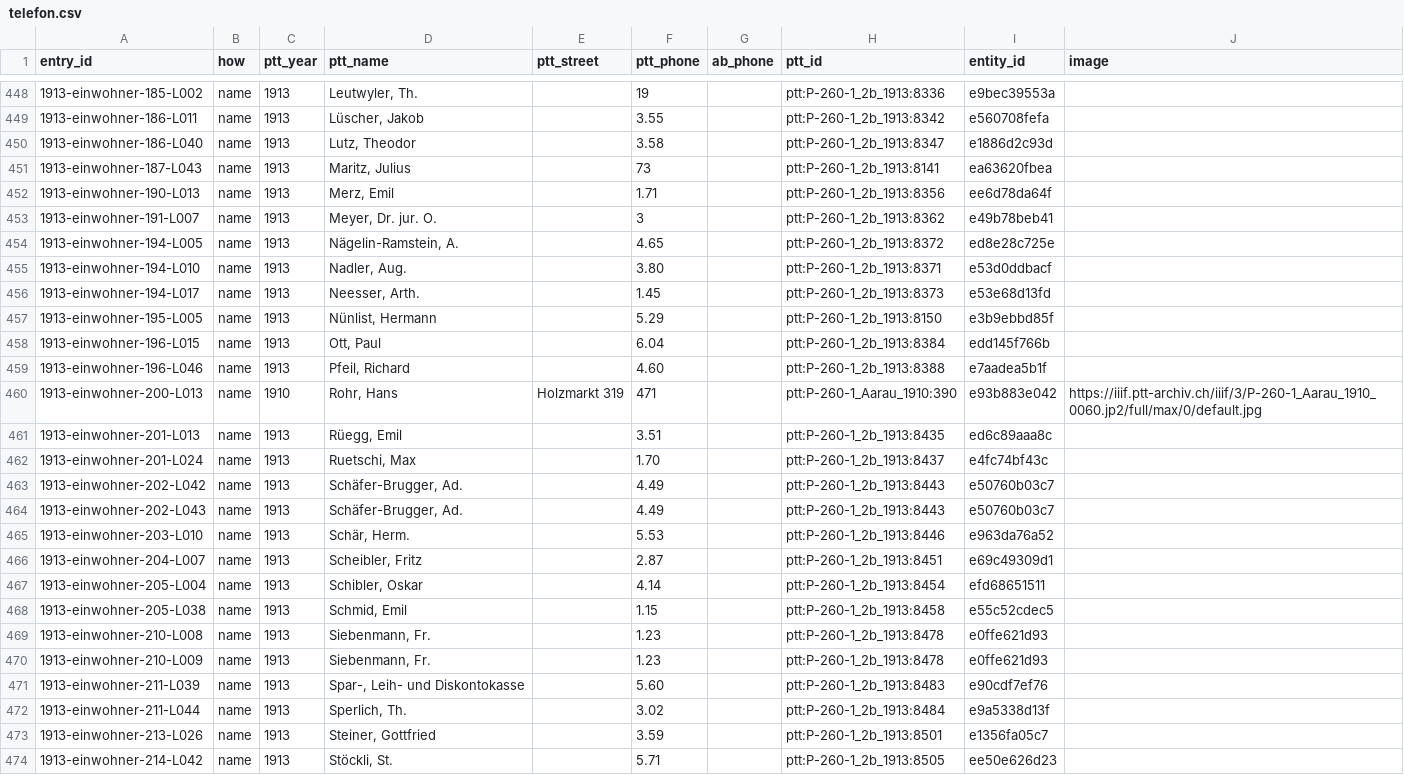
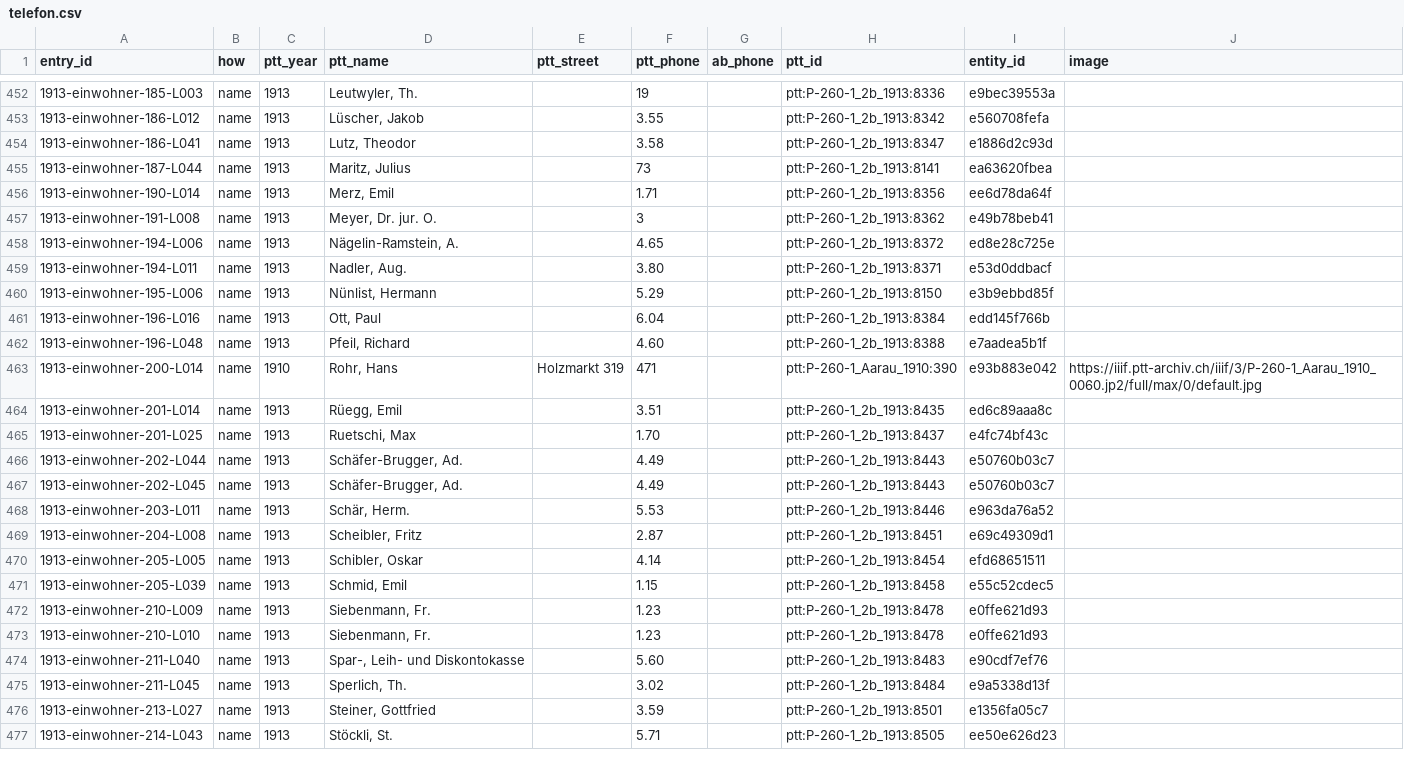
Before and after one commit to thodel/adressbuecher-aarau, a CSV file: web/telefon.csv, drawn as a sheet; only a part is shown, gaps mark what is left out; the diff covers the shown part only.

```diff
--- a/web/telefon.csv
+++ b/web/telefon.csv
@@ -448,27 +452,26 @@ entry_id,how,ptt_year,ptt_name,ptt_street,ptt_phone,ab_phone,ptt_id,entity_id,im
-1913-einwohner-185-L002,name,1913,"Leutwyler, Th.",,19,,ptt:P-260-1_2b_1913:8336,e9bec39553a,
-1913-einwohner-186-L011,name,1913,"Lüscher, Jakob",,3.55,,ptt:P-260-1_2b_1913:8342,e560708fefa,
-1913-einwohner-186-L040,name,1913,"Lutz, Theodor",,3.58,,ptt:P-260-1_2b_1913:8347,e1886d2c93d,
-1913-einwohner-187-L043,name,1913,"Maritz, Julius",,73,,ptt:P-260-1_2b_1913:8141,ea63620fbea,
-1913-einwohner-190-L013,name,1913,"Merz, Emil",,1.71,,ptt:P-260-1_2b_1913:8356,ee6d78da64f,
-1913-einwohner-191-L007,name,1913,"Meyer, Dr. jur. O.",,3,,ptt:P-260-1_2b_1913:8362,e49b78beb41,
-1913-einwohner-194-L005,name,1913,"Nägelin-Ramstein, A.",,4.65,,ptt:P-260-1_2b_1913:8372,ed8e28c725e,
-1913-einwohner-194-L010,name,1913,"Nadler, Aug.",,3.80,,ptt:P-260-1_2b_1913:8371,e53d0ddbacf,
-1913-einwohner-194-L017,name,1913,"Neesser, Arth.",,1.45,,ptt:P-260-1_2b_1913:8373,e53e68d13fd,
-1913-einwohner-195-L005,name,1913,"Nünlist, Hermann",,5.29,,ptt:P-260-1_2b_1913:8150,e3b9ebbd85f,
-1913-einwohner-196-L015,name,1913,"Ott, Paul",,6.04,,ptt:P-260-1_2b_1913:8384,edd145f766b,
-1913-einwohner-196-L046,name,1913,"Pfeil, Richard",,4.60,,ptt:P-260-1_2b_1913:8388,e7aadea5b1f,
-1913-einwohner-200-L013,name,1910,"Rohr, Hans",Holzmarkt 319,471,,ptt:P-260-1_Aarau_1910:390,e93b883e042,https://iiif.ptt-archiv.ch/iiif/3/P-260-1_Aarau_1910_0060.jp2/full/max/0/default.jpg
-1913-einwohner-201-L013,name,1913,"Rüegg, Emil",,3.51,,ptt:P-260-1_2b_1913:8435,ed6c89aaa8c,
-1913-einwohner-201-L024,name,1913,"Ruetschi, Max",,1.70,,ptt:P-260-1_2b_1913:8437,e4fc74bf43c,
-1913-einwohner-202-L042,name,1913,"Schäfer-Brugger, Ad.",,4.49,,ptt:P-260-1_2b_1913:8443,e50760b03c7,
-1913-einwohner-202-L043,name,1913,"Schäfer-Brugger, Ad.",,4.49,,ptt:P-260-1_2b_1913:8443,e50760b03c7,
-1913-einwohner-203-L010,name,1913,"Schär, Herm.",,5.53,,ptt:P-260-1_2b_1913:8446,e963da76a52,
-1913-einwohner-204-L007,name,1913,"Scheibler, Fritz",,2.87,,ptt:P-260-1_2b_1913:8451,e69c49309d1,
-1913-einwohner-205-L004,name,1913,"Schibler, Oskar",,4.14,,ptt:P-260-1_2b_1913:8454,efd68651511,
-1913-einwohner-205-L038,name,1913,"Schmid, Emil",,1.15,,ptt:P-260-1_2b_1913:8458,e55c52cdec5,
-1913-einwohner-210-L008,name,1913,"Siebenmann, Fr.",,1.23,,ptt:P-260-1_2b_1913:8478,e0ffe621d93,
+1913-einwohner-185-L003,name,1913,"Leutwyler, Th.",,19,,ptt:P-260-1_2b_1913:8336,e9bec39553a,
+1913-einwohner-186-L012,name,1913,"Lüscher, Jakob",,3.55,,ptt:P-260-1_2b_1913:8342,e560708fefa,
+1913-einwohner-186-L041,name,1913,"Lutz, Theodor",,3.58,,ptt:P-260-1_2b_1913:8347,e1886d2c93d,
+1913-einwohner-187-L044,name,1913,"Maritz, Julius",,73,,ptt:P-260-1_2b_1913:8141,ea63620fbea,
+1913-einwohner-190-L014,name,1913,"Merz, Emil",,1.71,,ptt:P-260-1_2b_1913:8356,ee6d78da64f,
+1913-einwohner-191-L008,name,1913,"Meyer, Dr. jur. O.",,3,,ptt:P-260-1_2b_1913:8362,e49b78beb41,
+1913-einwohner-194-L006,name,1913,"Nägelin-Ramstein, A.",,4.65,,ptt:P-260-1_2b_1913:8372,ed8e28c725e,
+1913-einwohner-194-L011,name,1913,"Nadler, Aug.",,3.80,,ptt:P-260-1_2b_1913:8371,e53d0ddbacf,
+1913-einwohner-195-L006,name,1913,"Nünlist, Hermann",,5.29,,ptt:P-260-1_2b_1913:8150,e3b9ebbd85f,
+1913-einwohner-196-L016,name,1913,"Ott, Paul",,6.04,,ptt:P-260-1_2b_1913:8384,edd145f766b,
+1913-einwohner-196-L048,name,1913,"Pfeil, Richard",,4.60,,ptt:P-260-1_2b_1913:8388,e7aadea5b1f,
+1913-einwohner-200-L014,name,1910,"Rohr, Hans",Holzmarkt 319,471,,ptt:P-260-1_Aarau_1910:390,e93b883e042,https://iiif.ptt-archiv.ch/iiif/3/P-260-1_Aarau_1910_0060.jp2/full/max/0/default.jpg
+1913-einwohner-201-L014,name,1913,"Rüegg, Emil",,3.51,,ptt:P-260-1_2b_1913:8435,ed6c89aaa8c,
+1913-einwohner-201-L025,name,1913,"Ruetschi, Max",,1.70,,ptt:P-260-1_2b_1913:8437,e4fc74bf43c,
+1913-einwohner-202-L044,name,1913,"Schäfer-Brugger, Ad.",,4.49,,ptt:P-260-1_2b_1913:8443,e50760b03c7,
+1913-einwohner-202-L045,name,1913,"Schäfer-Brugger, Ad.",,4.49,,ptt:P-260-1_2b_1913:8443,e50760b03c7,
+1913-einwohner-203-L011,name,1913,"Schär, Herm.",,5.53,,ptt:P-260-1_2b_1913:8446,e963da76a52,
+1913-einwohner-204-L008,name,1913,"Scheibler, Fritz",,2.87,,ptt:P-260-1_2b_1913:8451,e69c49309d1,
+1913-einwohner-205-L005,name,1913,"Schibler, Oskar",,4.14,,ptt:P-260-1_2b_1913:8454,efd68651511,
+1913-einwohner-205-L039,name,1913,"Schmid, Emil",,1.15,,ptt:P-260-1_2b_1913:8458,e55c52cdec5,
 1913-einwohner-210-L009,name,1913,"Siebenmann, Fr.",,1.23,,ptt:P-260-1_2b_1913:8478,e0ffe621d93,
-1913-einwohner-211-L039,name,1913,"Spar-, Leih- und Diskontokasse",,5.60,,ptt:P-260-1_2b_1913:8483,e90cdf7ef76,
-1913-einwohner-211-L044,name,1913,"Sperlich, Th.",,3.02,,ptt:P-260-1_2b_1913:8484,e9a5338d13f,
-1913-einwohner-213-L026,name,1913,"Steiner, Gottfried",,3.59,,ptt:P-260-1_2b_1913:8501,e1356fa05c7,
-1913-einwohner-214-L042,name,1913,"Stöckli, St.",,5.71,,ptt:P-260-1_2b_1913:8505,ee50e626d23,
+1913-einwohner-210-L010,name,1913,"Siebenmann, Fr.",,1.23,,ptt:P-260-1_2b_1913:8478,e0ffe621d93,
+1913-einwohner-211-L040,name,1913,"Spar-, Leih- und Diskontokasse",,5.60,,ptt:P-260-1_2b_1913:8483,e90cdf7ef76,
+1913-einwohner-211-L045,name,1913,"Sperlich, Th.",,3.02,,ptt:P-260-1_2b_1913:8484,e9a5338d13f,
+1913-einwohner-213-L027,name,1913,"Steiner, Gottfried",,3.59,,ptt:P-260-1_2b_1913:8501,e1356fa05c7,
+1913-einwohner-214-L043,name,1913,"Stöckli, St.",,5.71,,ptt:P-260-1_2b_1913:8505,ee50e626d23,
```
Also changed, not shown: 5 added rows, 1 removed row and 54 edited cells elsewhere in this file, data/csv/04_entries_antiqua.csv, data/csv/05_buildings_antiqua.csv, 16 other files.
